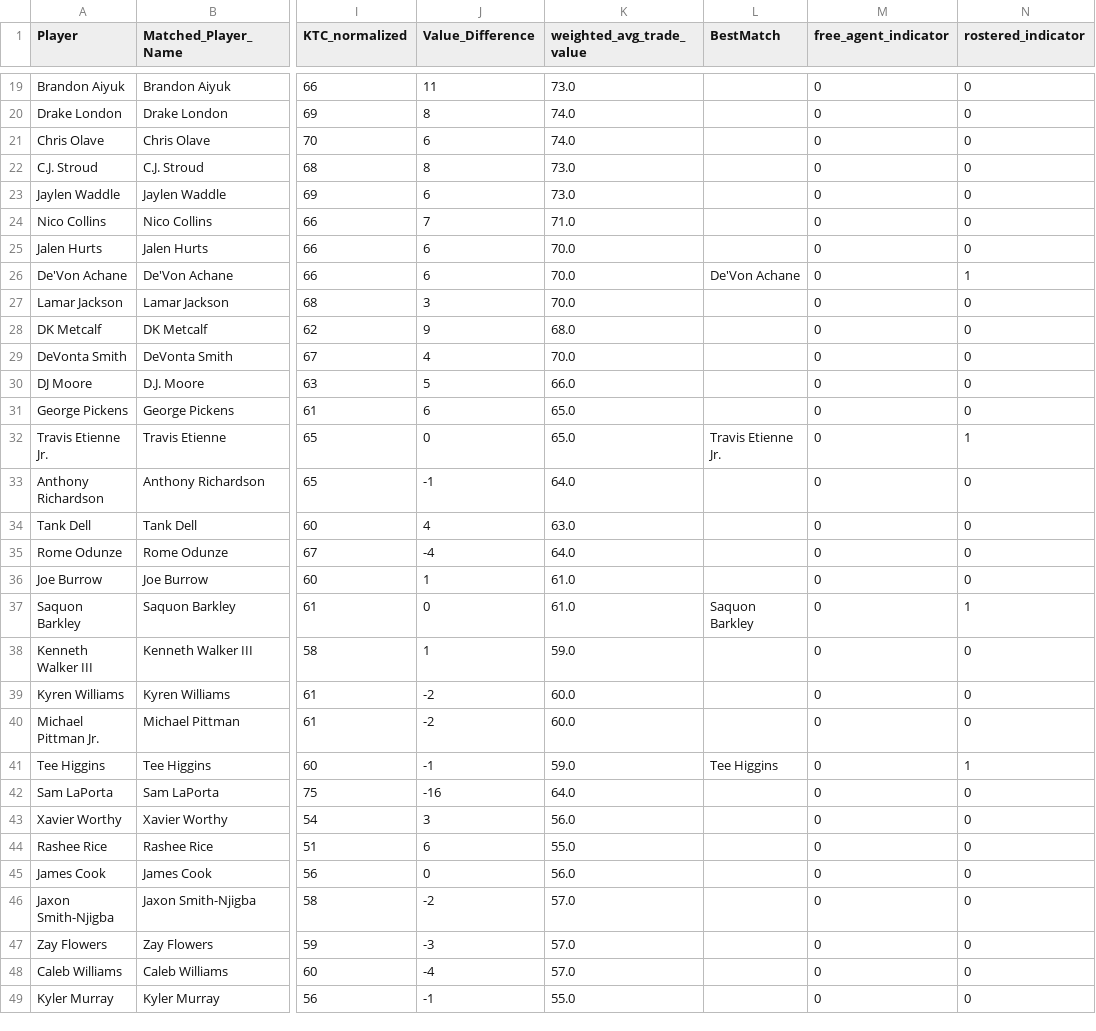
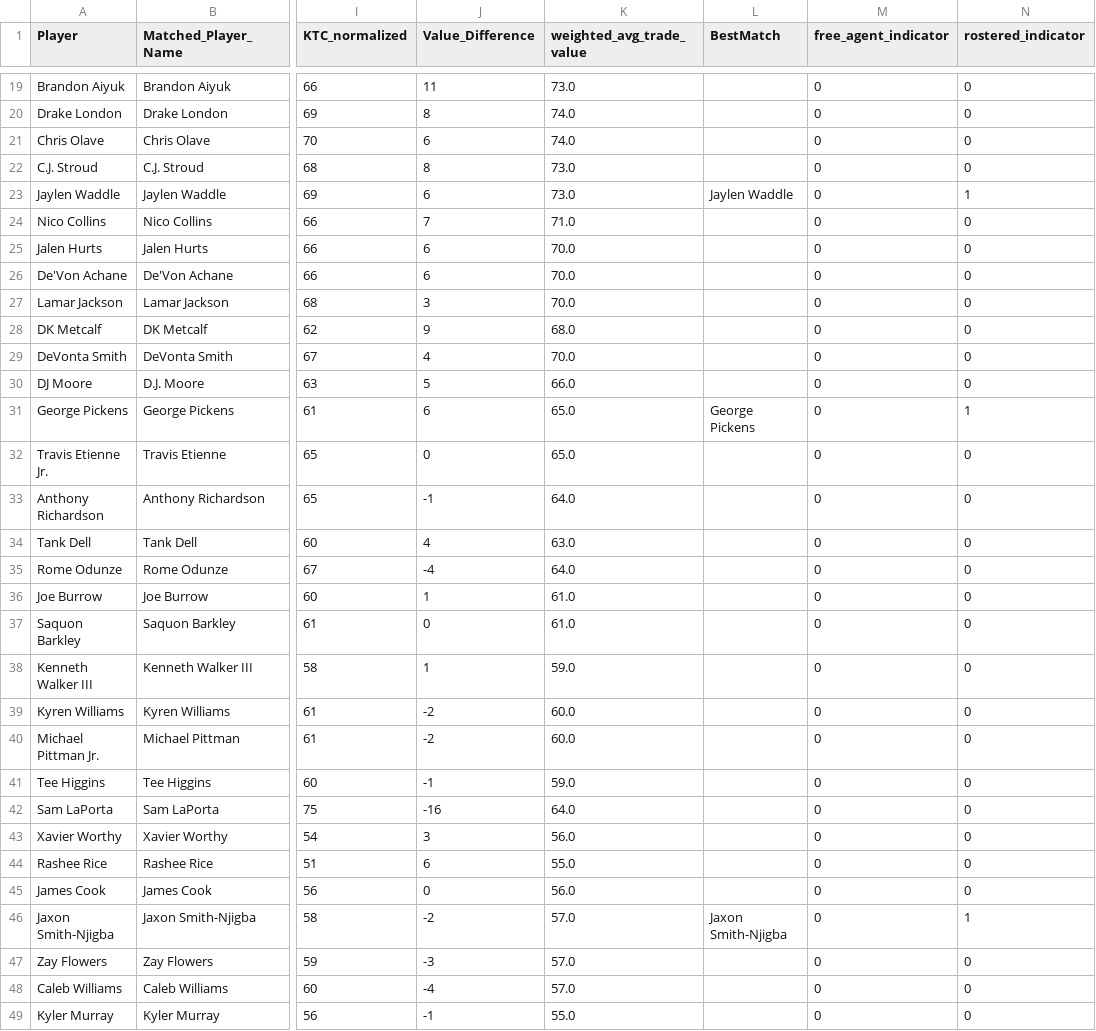
Before and after one commit to stevenkotansky/dynasty-value, a CSV file: trade_value_comps/trade_value_comparison_20240802.csv, drawn as a sheet; only a part is shown, gaps mark what is left out; the diff covers the shown part only; the diff names each change by its address in the sheet, - before the commit and + after, or states it on an @@ line.

```diff
--- a/trade_value_comps/trade_value_comparison_20240802.csv
+++ b/trade_value_comps/trade_value_comparison_20240802.csv
-L23 (BestMatch): (empty)
+L23 (BestMatch): Jaylen Waddle
-N23 (rostered_indicator): 0
+N23 (rostered_indicator): 1
-L26 (BestMatch): De'Von Achane
+L26 (BestMatch): (empty)
-N26 (rostered_indicator): 1
+N26 (rostered_indicator): 0
-L31 (BestMatch): (empty)
+L31 (BestMatch): George Pickens
-N31 (rostered_indicator): 0
+N31 (rostered_indicator): 1
-L32 (BestMatch): Travis Etienne Jr.
+L32 (BestMatch): (empty)
-N32 (rostered_indicator): 1
+N32 (rostered_indicator): 0
-L37 (BestMatch): Saquon Barkley
+L37 (BestMatch): (empty)
-N37 (rostered_indicator): 1
+N37 (rostered_indicator): 0
-L41 (BestMatch): Tee Higgins
+L41 (BestMatch): (empty)
-N41 (rostered_indicator): 1
+N41 (rostered_indicator): 0
-L46 (BestMatch): (empty)
+L46 (BestMatch): Jaxon Smith-Njigba
-N46 (rostered_indicator): 0
+N46 (rostered_indicator): 1
```
Also changed, not shown: 124 edited cells elsewhere in this file, 1 other file.
